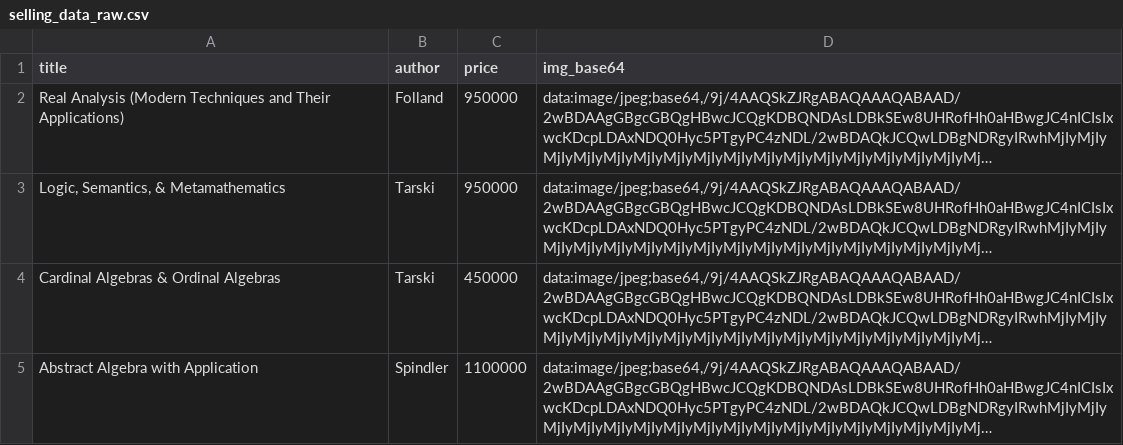
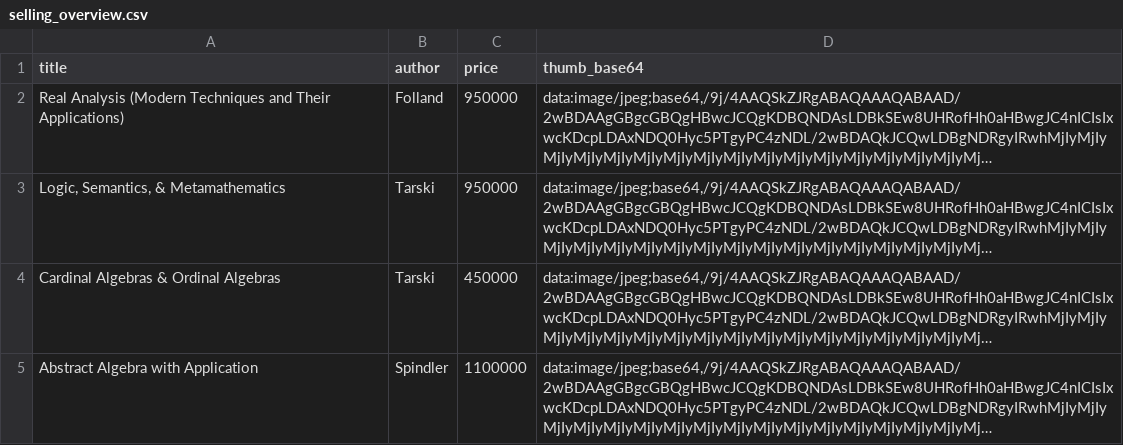
Before and after one commit to BismaBRJ/data-scrape-enrich-online-book-store, a CSV file: 01_data_prep/results/selling_overview.csv (was 01_data_prep/results/selling_data_raw.csv), drawn as a sheet; only a part is shown; long unchanged cells end in …; the diff names each change by its address in the sheet, - before the commit and + after, or states it on an @@ line.

Commit message:
rename selling_data_raw to selling_overview, pretty much

```diff
--- a/01_data_prep/results/selling_data_raw.csv
+++ b/01_data_prep/results/selling_overview.csv
-D1: img_base64
+D1: thumb_base64
```
Also changed, not shown: 2 other files.
